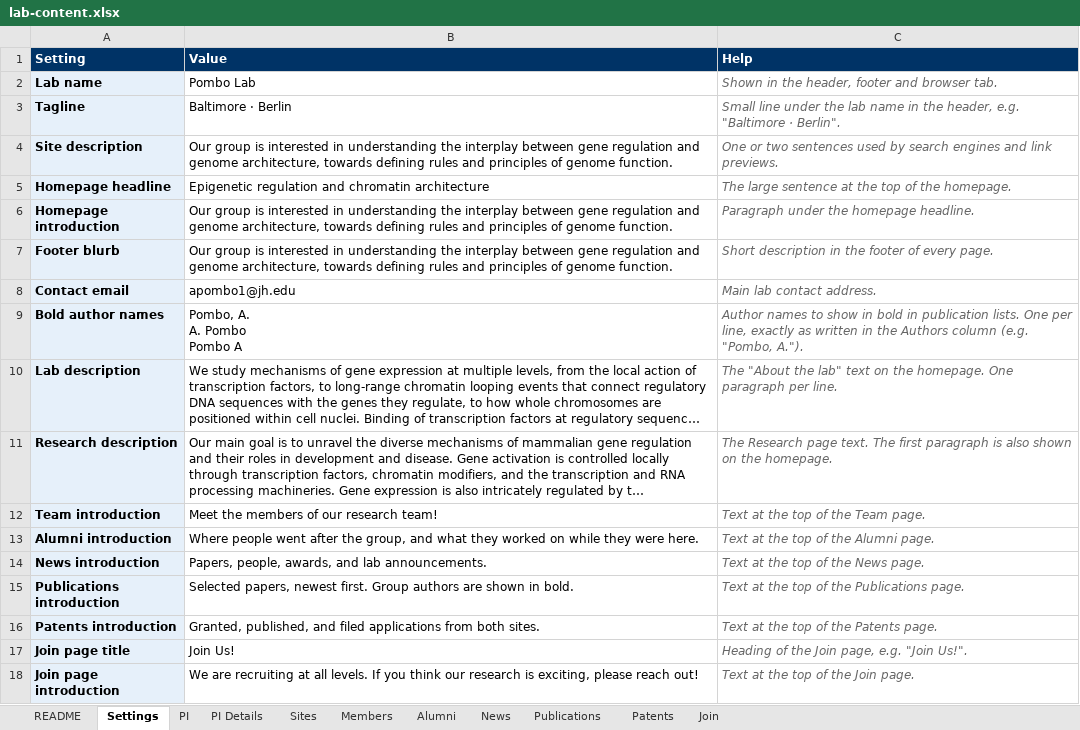
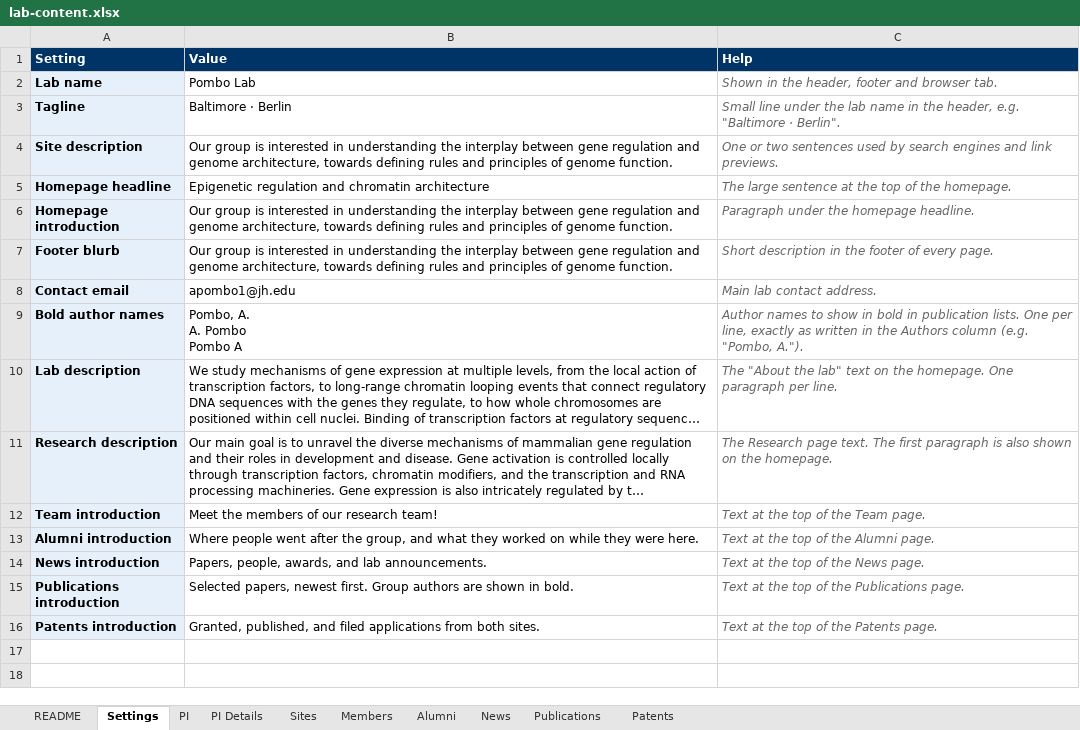
Before and after one commit to pombo-lab/pombo-lab.github.io, an Excel workbook: content/lab-content.xlsx, sheet Settings, drawn as a sheet; long unchanged cells end in …; values as stored, in another font and other column widths than the file's, no borders; the diff names each change by its address in the sheet, - before the commit and + after, or states it on an @@ line.

Commit message:
Remove the Join page
Drops the page, its menu link, the Join tab and the two Join settings
in the spreadsheet.

```diff
--- a/content/lab-content.xlsx (sheet Settings)
+++ b/content/lab-content.xlsx (sheet Settings)
-sheet tab: Join
-row 17: Join page title | Join Us! | Heading of the Join page, e.g. "Join Us!".
-row 18: Join page introduction | We are recruiting at all levels. If you think our research is exciting, please reach out! | Text at the top of the Join page.
```
Also changed, not shown: sheet README, 5 other files.
